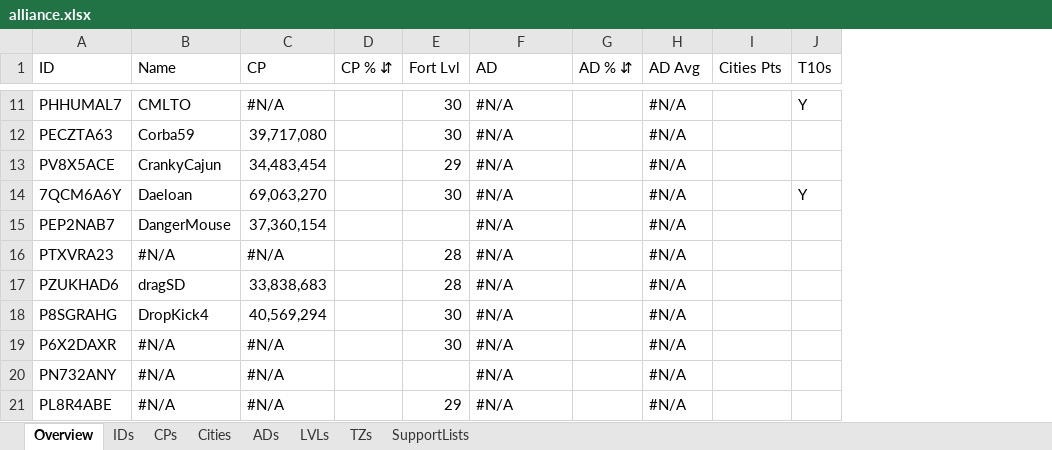
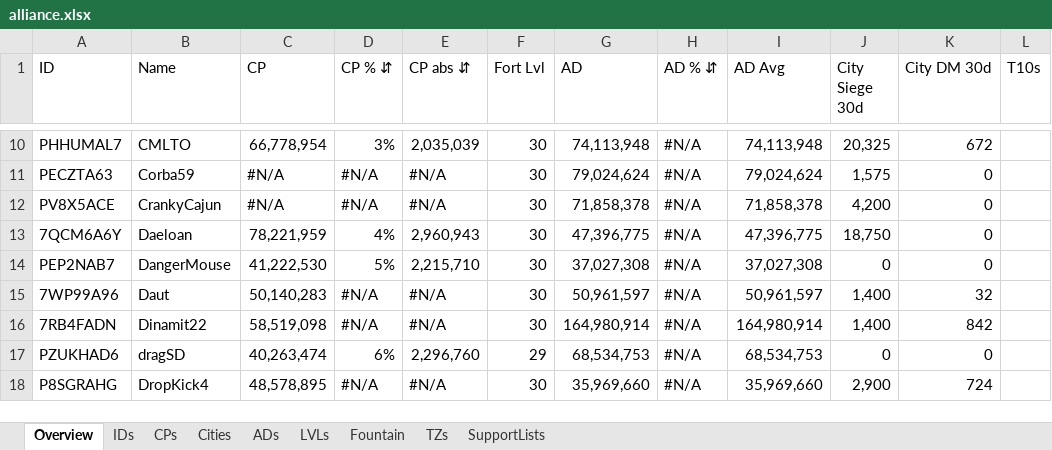
Before and after one commit to tkejzlar/lf-ocr, an Excel workbook: alliance.xlsx, sheet Overview, drawn as a sheet; only a part is shown, gaps mark what is left out; values as stored, in another font and other column widths than the file's, no cell formats; removed rows and columns are numbered as before the commit, all else as after; rows hold the shown columns only; the diff covers the shown part only; the diff names each change by its address in the sheet, - before the commit and + after, or states it on an @@ line.

```diff
--- a/alliance.xlsx (sheet Overview)
+++ b/alliance.xlsx (sheet Overview)
+sheet tab: Fountain
+column E (CP abs ⇵), rows 10-14: 2,035,039 | #N/A | #N/A | 2,960,943 | 2,215,710; rows 17-18: 2,296,760 | #N/A
-column G (AD % ⇵), empty
-column I (Cities Pts), empty
+column I (AD Avg), rows 10-14: 74,113,948 | 79,024,624 | 71,858,378 | 47,396,775 | 37,027,308; rows 17-18: 68,534,753 | 35,969,660
+column J (City Siege 30d), rows 10-14: 20,325 | 1,575 | 4,200 | 18,750 | 0; rows 17-18: 0 | 2,900
+column K (City DM 30d), rows 10-14: 672 | 0 | 0 | 0 | 0; rows 17-18: 0 | 724
-H1: AD Avg
+H1: AD % ⇵
-C10 (CP): #N/A
+C10 (CP): 66,778,954
-D10 (CP % ⇵): (empty)
+D10 (CP % ⇵): 3%
-G10 (AD): #N/A
+G10 (AD): 74,113,948
-L10 (T10s): Y
+L10 (T10s): (empty)
-C11 (CP): 39,717,080
+C11 (CP): #N/A
-D11:D12 (CP % ⇵): (empty)
+D11:D12 (CP % ⇵): #N/A
-G11 (AD): #N/A
+G11 (AD): 79,024,624
-C12 (CP): 34,483,454
+C12 (CP): #N/A
-F12 (Fort Lvl): 29
+F12 (Fort Lvl): 30
-G12 (AD): #N/A
+G12 (AD): 71,858,378
-C13 (CP): 69,063,270
+C13 (CP): 78,221,959
-D13 (CP % ⇵): (empty)
+D13 (CP % ⇵): 4%
-G13 (AD): #N/A
+G13 (AD): 47,396,775
-L13 (T10s): Y
+L13 (T10s): (empty)
-C14 (CP): 37,360,154
+C14 (CP): 41,222,530
-D14 (CP % ⇵): (empty)
+D14 (CP % ⇵): 5%
-F14 (Fort Lvl): (empty)
+F14 (Fort Lvl): 30
-G14 (AD): #N/A
+G14 (AD): 37,027,308
-row 16: PTXVRA23 | #N/A | #N/A |  | 28 | #N/A |  | #N/A
+row 15: 7WP99A96 | Daut | 50,140,283 | #N/A | #N/A | 30 | 50,961,597 | #N/A | 50,961,597 | 1,400 | 32
+row 16: 7RB4FADN | Dinamit22 | 58,519,098 | #N/A | #N/A | 30 | 164,980,914 | #N/A | 164,980,914 | 1,400 | 842
-C17 (CP): 33,838,683
+C17 (CP): 40,263,474
-D17 (CP % ⇵): (empty)
+D17 (CP % ⇵): 6%
-F17 (Fort Lvl): 28
+F17 (Fort Lvl): 29
-G17 (AD): #N/A
+G17 (AD): 68,534,753
-C18 (CP): 40,569,294
+C18 (CP): 48,578,895
-D18 (CP % ⇵): (empty)
+D18 (CP % ⇵): #N/A
-G18 (AD): #N/A
+G18 (AD): 35,969,660
-row 19: P6X2DAXR | #N/A | #N/A |  | 30 | #N/A |  | #N/A
-row 20: PN732ANY | #N/A | #N/A |  |  | #N/A |  | #N/A
-row 21: PL8R4ABE | #N/A | #N/A |  | 29 | #N/A |  | #N/A
```
Also changed, not shown: 25 added rows, 21 removed rows and 210 edited cells elsewhere in this sheet, sheet Cities, sheet CPs, sheet ADs, sheet TZs, sheet IDs, sheet SupportLists, cell formats, formulas that keep their value, 4 other files.
